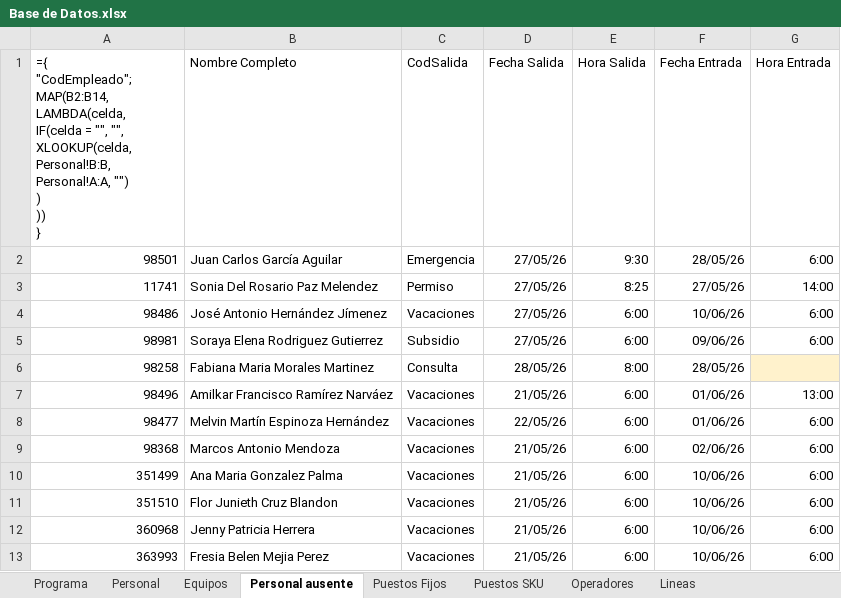
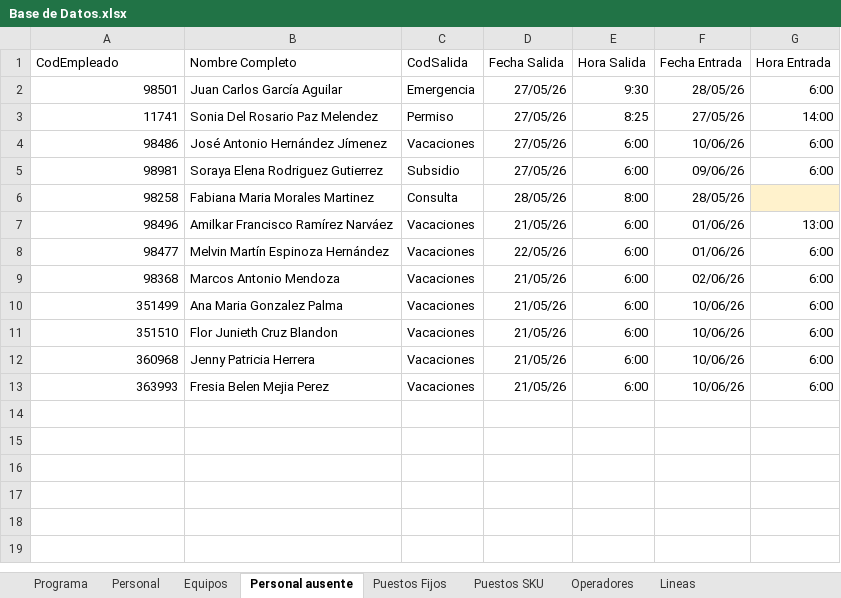
Before and after one commit to joswil05/Gestion-de-Personal, an Excel workbook: Base de Datos.xlsx, sheet Personal ausente, drawn as a sheet; values as stored, in another font and other column widths than the file's, no borders; formulas are shown in place of their values; charts and pictures not drawn; ↵ is a line break in a cell; the diff names each change by its address in the sheet, - before the commit and + after, or states it on an @@ line.

```diff
--- a/Base de Datos.xlsx (sheet Personal ausente)
+++ b/Base de Datos.xlsx (sheet Personal ausente)
-A1: ={ ↵ "CodEmpleado"; ↵ MAP(B2:B14, LAMBDA(celda, ↵ IF(celda = "", "", ↵ XLOOKUP(celda, Personal!B:B, Personal!A:A, "") ↵ ) ↵ )) ↵ }
+A1: CodEmpleado
```
Also changed, not shown: sheet Personal, charts or pictures, 58 other files.
